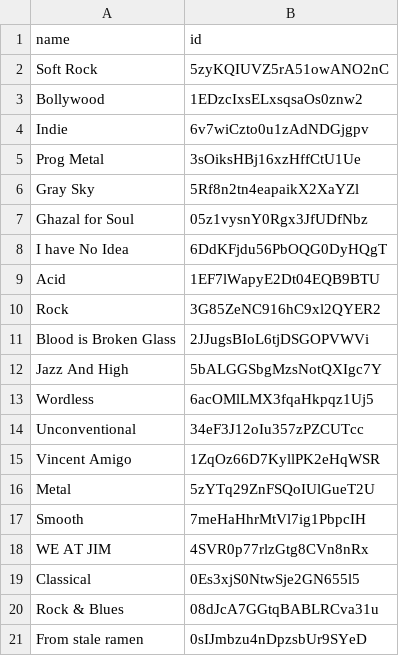
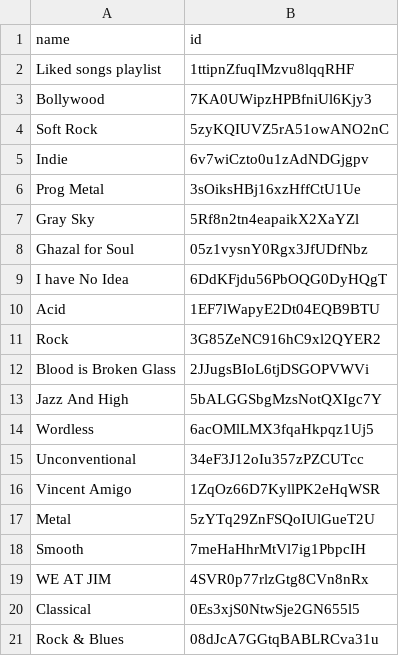
Before and after one commit to SpotifyStudio/SpotifyAnalyzer, a CSV file: SpotifyAnalyzer/src/user_data_save/spotify/List_Of_Playlists.csv (was SpotifyAnalyzer/src/user_data_save/List_Of_Playlists.csv), drawn as a sheet; removed rows and columns are numbered as before the commit, all else as after; the diff names each change by its address in the sheet, - before the commit and + after, or states it on an @@ line.

```diff
--- a/SpotifyAnalyzer/src/user_data_save/List_Of_Playlists.csv
+++ b/SpotifyAnalyzer/src/user_data_save/spotify/List_Of_Playlists.csv
+row 2: Liked songs playlist | 1ttipnZfuqIMzvu8lqqRHF
+row 3: Bollywood | 7KA0UWipzHPBfniUl6Kjy3
-row 3: Bollywood | 1EDzcIxsELxsqsaOs0znw2
-row 21: From stale ramen | 0sIJmbzu4nDpzsbUr9SYeD
```
Also changed, not shown: 13 other files.
